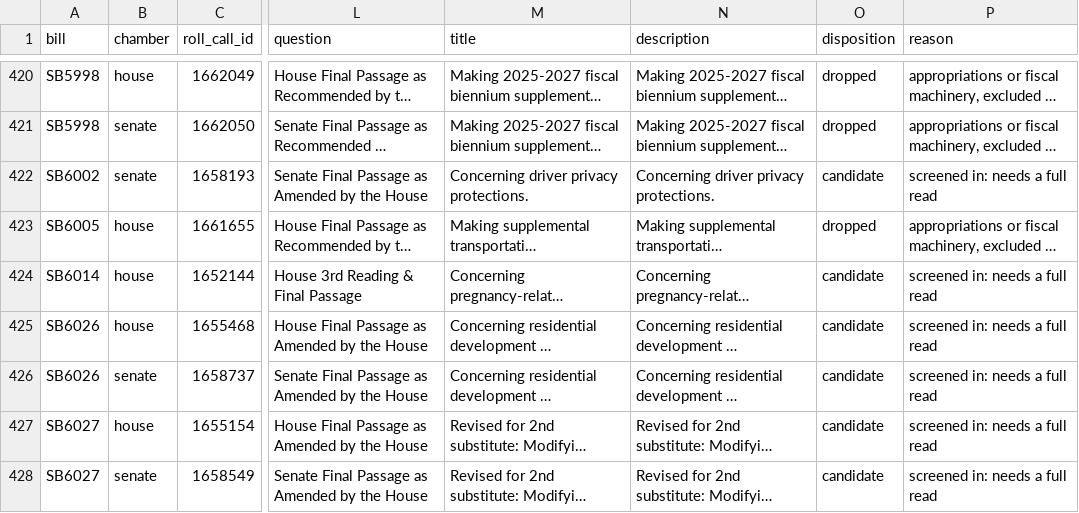
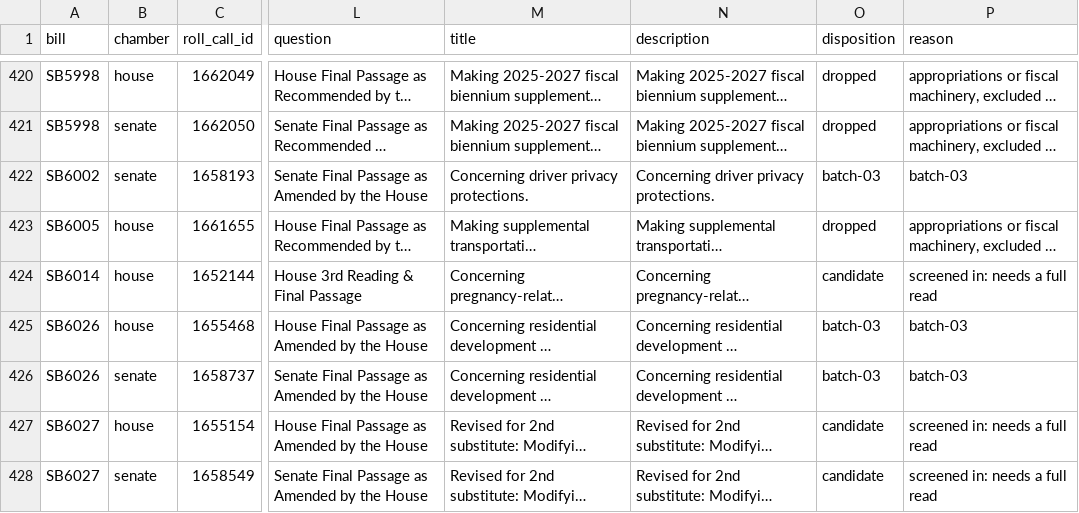
Before and after one commit to shu1513/voteapp, a TSV file: backend/evidence/rollcall/legiscan-wa-2166/survey/divided-enacted-worklist.tsv, drawn as a sheet; only a part is shown, gaps mark what is left out; long unchanged cells end in …; the diff covers the shown part only; the diff names each change by its address in the sheet, - before the commit and + after, or states it on an @@ line.

```diff
--- a/backend/evidence/rollcall/legiscan-wa-2166/survey/divided-enacted-worklist.tsv
+++ b/backend/evidence/rollcall/legiscan-wa-2166/survey/divided-enacted-worklist.tsv
-O422 (disposition): candidate
+O422 (disposition): batch-03
-P422 (reason): screened in: needs a full read
+P422 (reason): batch-03
-O425:O426 (disposition): candidate
+O425:O426 (disposition): batch-03
-P425:P426 (reason): screened in: needs a full read
+P425:P426 (reason): batch-03
```
Also changed, not shown: 32 edited cells elsewhere in this file, 20 other files.
